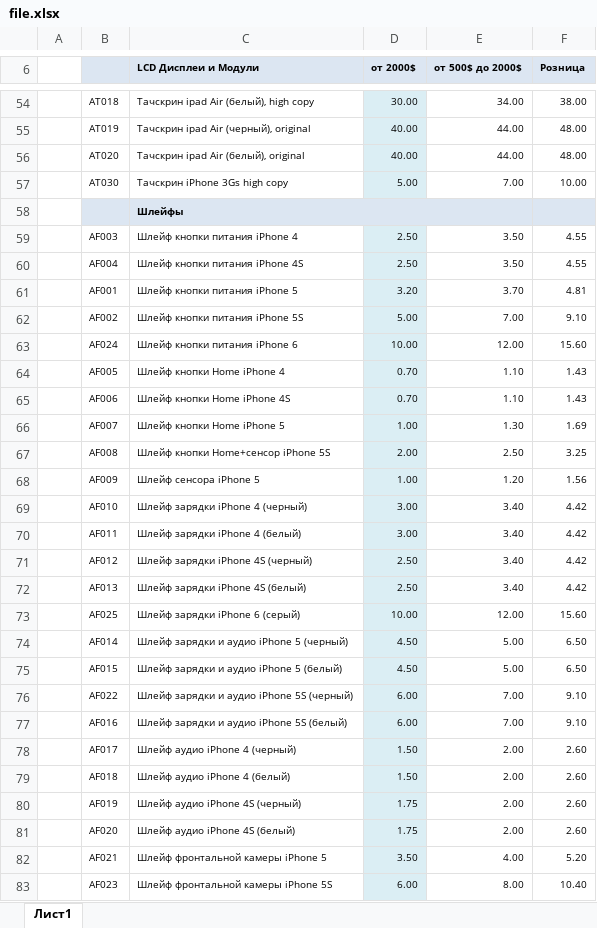
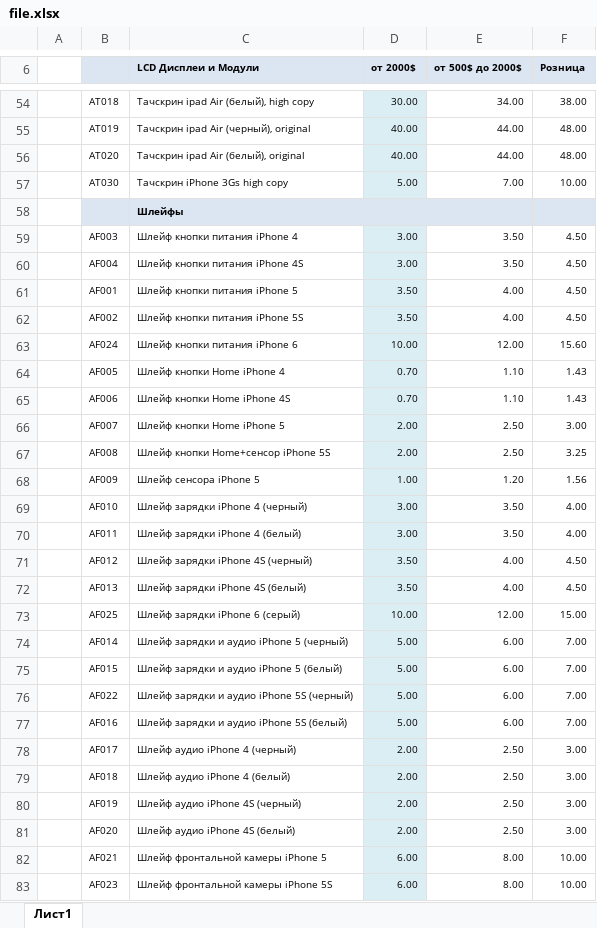
Before and after one commit to IvanBurlaka/gatgetparts, an Excel workbook: downloads/file.xlsx, sheet Лист1, drawn as a sheet; only a part is shown, gaps mark what is left out; values as stored, in another font and other column widths than the file's, no borders; the diff covers the shown part only; the diff names each change by its address in the sheet, - before the commit and + after, or states it on an @@ line.

```diff
--- a/downloads/file.xlsx (sheet Лист1)
+++ b/downloads/file.xlsx (sheet Лист1)
-D59:D60 (от 2000$): 2.50
+D59:D60 (от 2000$): 3.00
-F59:F60 (Розница): 4.55
+F59:F60 (Розница): 4.50
-D61 (от 2000$): 3.20
+D61 (от 2000$): 3.50
-E61 (от 500$ до 2000$): 3.70
+E61 (от 500$ до 2000$): 4.00
-F61 (Розница): 4.81
+F61 (Розница): 4.50
-D62 (от 2000$): 5.00
+D62 (от 2000$): 3.50
-E62 (от 500$ до 2000$): 7.00
+E62 (от 500$ до 2000$): 4.00
-F62 (Розница): 9.10
+F62 (Розница): 4.50
-D66 (от 2000$): 1.00
+D66 (от 2000$): 2.00
-E66 (от 500$ до 2000$): 1.30
+E66 (от 500$ до 2000$): 2.50
-F66 (Розница): 1.69
+F66 (Розница): 3.00
-E69:E70 (от 500$ до 2000$): 3.40
+E69:E70 (от 500$ до 2000$): 3.50
-F69:F70 (Розница): 4.42
+F69:F70 (Розница): 4.00
-D71:D72 (от 2000$): 2.50
+D71:D72 (от 2000$): 3.50
-E71:E72 (от 500$ до 2000$): 3.40
+E71:E72 (от 500$ до 2000$): 4.00
-F71:F72 (Розница): 4.42
+F71:F72 (Розница): 4.50
-F73 (Розница): 15.60
+F73 (Розница): 15.00
-D74:D75 (от 2000$): 4.50
+D74:D75 (от 2000$): 5.00
-E74:E75 (от 500$ до 2000$): 5.00
+E74:E75 (от 500$ до 2000$): 6.00
-F74:F75 (Розница): 6.50
+F74:F75 (Розница): 7.00
-D76:D77 (от 2000$): 6.00
+D76:D77 (от 2000$): 5.00
-E76:E77 (от 500$ до 2000$): 7.00
+E76:E77 (от 500$ до 2000$): 6.00
-F76:F77 (Розница): 9.10
+F76:F77 (Розница): 7.00
-D78:D79 (от 2000$): 1.50
+D78:D79 (от 2000$): 2.00
-E78:E81 (от 500$ до 2000$): 2.00
+E78:E81 (от 500$ до 2000$): 2.50
-F78:F81 (Розница): 2.60
+F78:F81 (Розница): 3.00
-D80:D81 (от 2000$): 1.75
+D80:D81 (от 2000$): 2.00
-D82 (от 2000$): 3.50
+D82 (от 2000$): 6.00
-E82 (от 500$ до 2000$): 4.00
+E82 (от 500$ до 2000$): 8.00
-F82 (Розница): 5.20
+F82 (Розница): 10.00
-F83 (Розница): 10.40
+F83 (Розница): 10.00
```
Also changed, not shown: 101 edited cells and merged cells elsewhere in this sheet, 1 other file.
